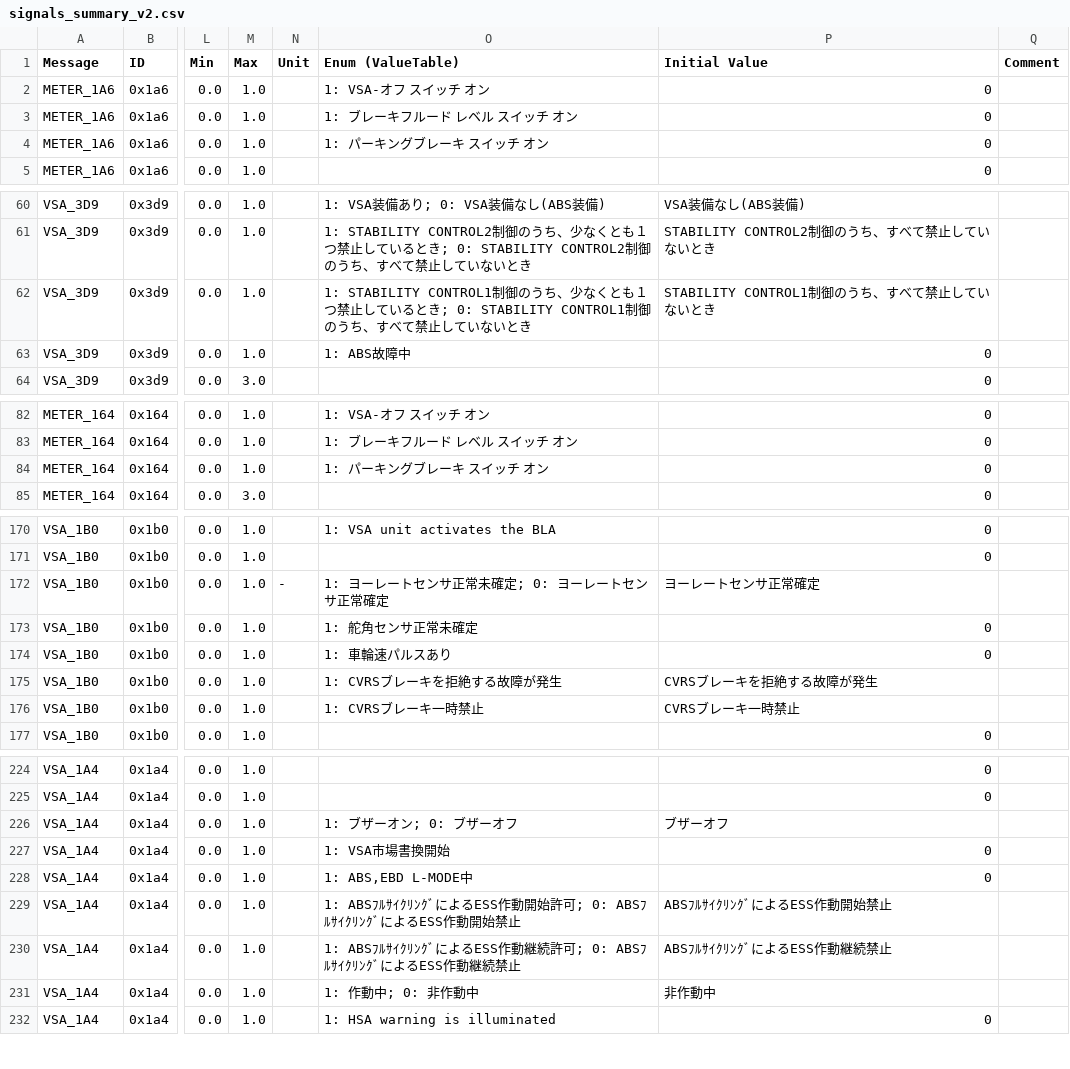
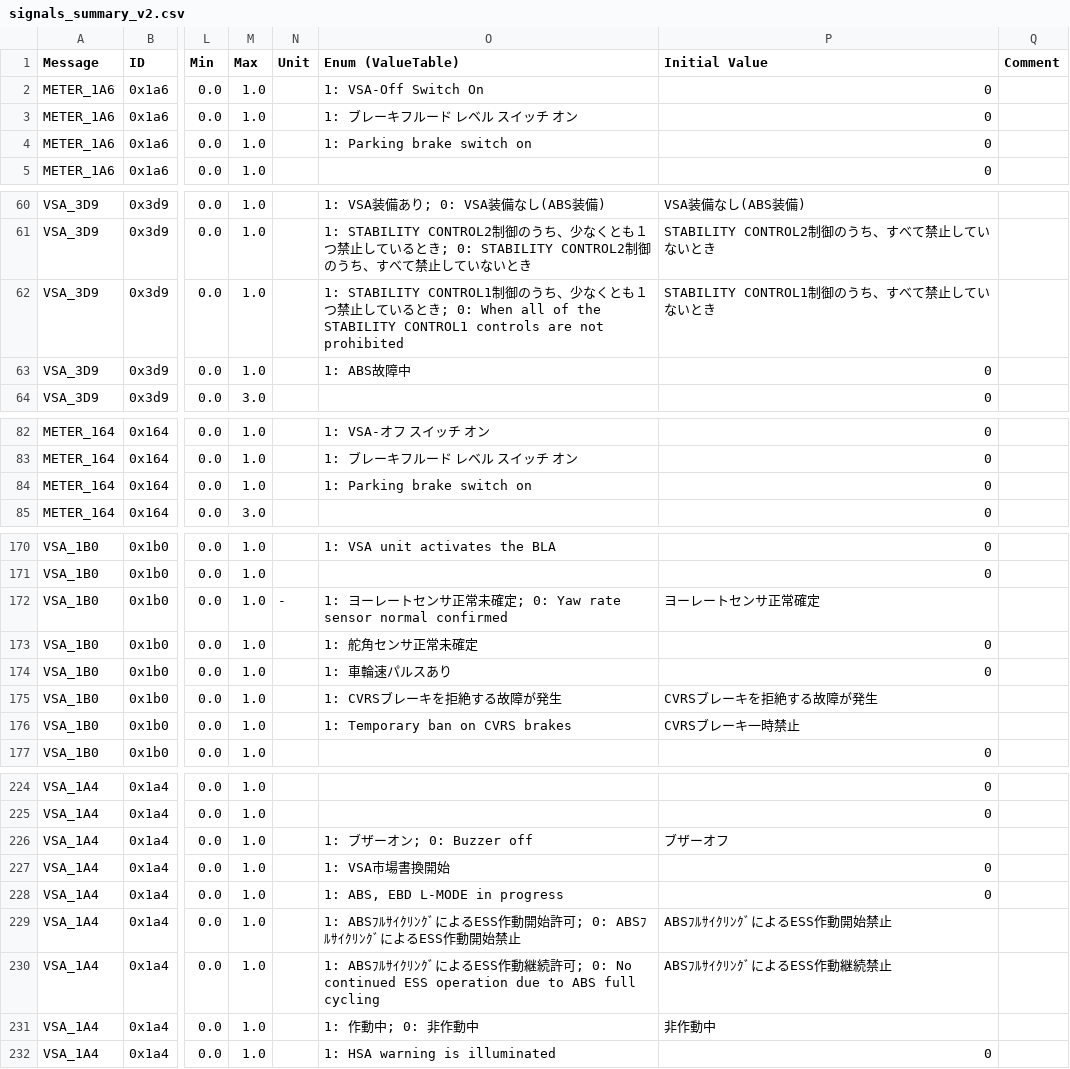
Before and after one commit to duongCyberTech/CodeRace2025, a CSV file: Code_Race/p_data/signals_summary_v2.csv, drawn as a sheet; only a part is shown, gaps mark what is left out; the diff covers the shown part only; the diff names each change by its address in the sheet, - before the commit and + after, or states it on an @@ line.

```diff
--- a/Code_Race/p_data/signals_summary_v2.csv
+++ b/Code_Race/p_data/signals_summary_v2.csv
-O2 (Enum (ValueTable)): 1: VSA-オフ スイッチ オン
+O2 (Enum (ValueTable)): 1: VSA-Off Switch On
-O4 (Enum (ValueTable)): 1: パーキングブレーキ スイッチ オン
+O4 (Enum (ValueTable)): 1: Parking brake switch on
-O62 (Enum (ValueTable)): …とき; 0: STABILITY CONTROL1制御のうち、すべて禁止していないとき
+O62 (Enum (ValueTable)): …とき; 0: When all of the STABILITY CONTROL1 controls are not prohibited
-O84 (Enum (ValueTable)): 1: パーキングブレーキ スイッチ オン
+O84 (Enum (ValueTable)): 1: Parking brake switch on
-O172 (Enum (ValueTable)): 1: ヨーレートセンサ正常未確定; 0: ヨーレートセンサ正常確定
+O172 (Enum (ValueTable)): 1: ヨーレートセンサ正常未確定; 0: Yaw rate sensor normal confirmed
-O176 (Enum (ValueTable)): 1: CVRSブレーキ一時禁止
+O176 (Enum (ValueTable)): 1: Temporary ban on CVRS brakes
-O226 (Enum (ValueTable)): 1: ブザーオン; 0: ブザーオフ
+O226 (Enum (ValueTable)): 1: ブザーオン; 0: Buzzer off
-O228 (Enum (ValueTable)): 1: ABS,EBD L-MODE中
+O228 (Enum (ValueTable)): 1: ABS, EBD L-MODE in progress
-O230 (Enum (ValueTable)): …許可; 0: ABSﾌﾙｻｲｸﾘﾝｸﾞによるESS作動継続禁止
+O230 (Enum (ValueTable)): …許可; 0: No continued ESS operation due to ABS full cycling
```
Also changed, not shown: 15 edited cells elsewhere in this file, 4 other files.
